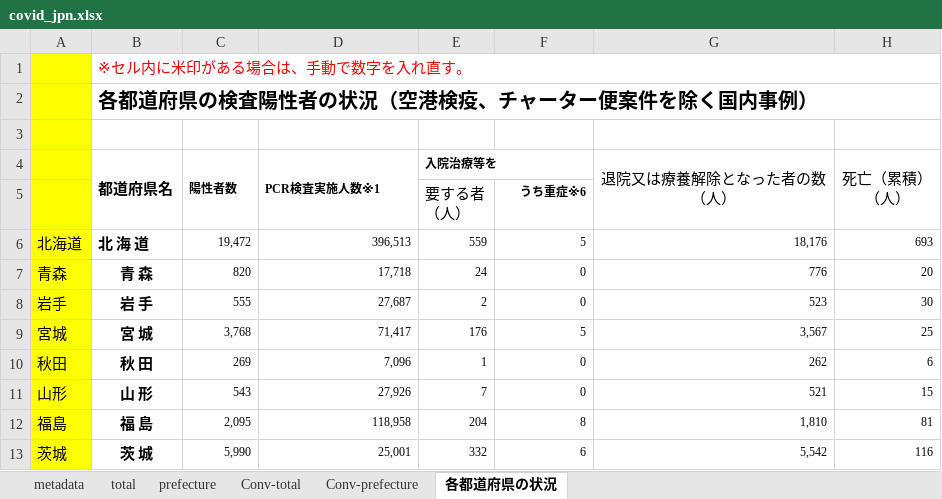
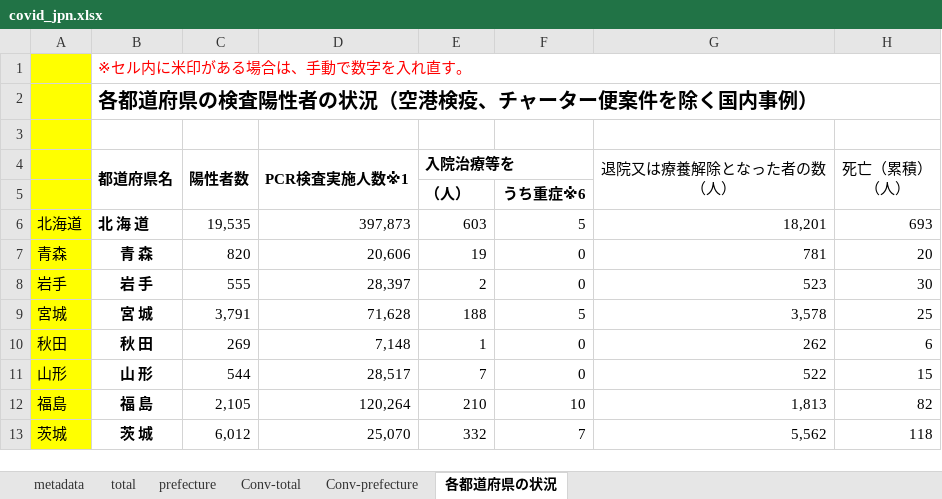
Before and after one commit to lisphilar/covid19-sir, an Excel workbook: data/japan/covid_jpn.xlsx, sheet 各都道府県の状況, drawn as a sheet; only a part is shown; values as stored, in another font and other column widths than the file's, no borders; ↵ is a line break in a cell; the diff covers the shown part only; the diff names each change by its address in the sheet, - before the commit and + after, or states it on an @@ line.

```diff
--- a/data/japan/covid_jpn.xlsx (sheet 各都道府県の状況)
+++ b/data/japan/covid_jpn.xlsx (sheet 各都道府県の状況)
@@ C4:E4 text size: larger @@
-E5 (入院治療等を): 要する者 ↵ （人）
+E5 (入院治療等を): （人）
-E5 bold: off
+E5 bold: on
@@ F5 text size: larger @@
-C6 (陽性者数): 19,472
+C6 (陽性者数): 19,535
@@ C6:H13 text size: larger @@
-D6 (PCR検査実施人数※1): 396,513
+D6 (PCR検査実施人数※1): 397,873
-E6 (入院治療等を): 559
+E6 (入院治療等を): 603
-G6 (退院又は療養解除となった者の数 （人）): 18,176
+G6 (退院又は療養解除となった者の数 （人）): 18,201
-D7 (PCR検査実施人数※1): 17,718
+D7 (PCR検査実施人数※1): 20,606
-E7 (入院治療等を): 24
+E7 (入院治療等を): 19
-G7 (退院又は療養解除となった者の数 （人）): 776
+G7 (退院又は療養解除となった者の数 （人）): 781
-D8 (PCR検査実施人数※1): 27,687
+D8 (PCR検査実施人数※1): 28,397
-C9 (陽性者数): 3,768
+C9 (陽性者数): 3,791
-D9 (PCR検査実施人数※1): 71,417
+D9 (PCR検査実施人数※1): 71,628
-E9 (入院治療等を): 176
+E9 (入院治療等を): 188
-G9 (退院又は療養解除となった者の数 （人）): 3,567
+G9 (退院又は療養解除となった者の数 （人）): 3,578
-D10 (PCR検査実施人数※1): 7,096
+D10 (PCR検査実施人数※1): 7,148
-C11 (陽性者数): 543
+C11 (陽性者数): 544
-D11 (PCR検査実施人数※1): 27,926
+D11 (PCR検査実施人数※1): 28,517
-G11 (退院又は療養解除となった者の数 （人）): 521
+G11 (退院又は療養解除となった者の数 （人）): 522
-C12 (陽性者数): 2,095
+C12 (陽性者数): 2,105
-D12 (PCR検査実施人数※1): 118,958
+D12 (PCR検査実施人数※1): 120,264
-E12 (入院治療等を): 204
+E12 (入院治療等を): 210
-F12: 8
+F12: 10
-G12 (退院又は療養解除となった者の数 （人）): 1,810
+G12 (退院又は療養解除となった者の数 （人）): 1,813
-H12 (死亡（累積） （人）): 81
+H12 (死亡（累積） （人）): 82
-C13 (陽性者数): 5,990
+C13 (陽性者数): 6,012
-D13 (PCR検査実施人数※1): 25,001
+D13 (PCR検査実施人数※1): 25,070
-F13: 6
+F13: 7
-G13 (退院又は療養解除となった者の数 （人）): 5,542
+G13 (退院又は療養解除となった者の数 （人）): 5,562
-H13 (死亡（累積） （人）): 116
+H13 (死亡（累積） （人）): 118
```
Also changed, not shown: 1 added row, 1 removed row, 146 edited cells and cell formats elsewhere in this sheet, sheet prefecture, sheet Conv-prefecture, sheet Conv-total, sheet total, 2 other files.
